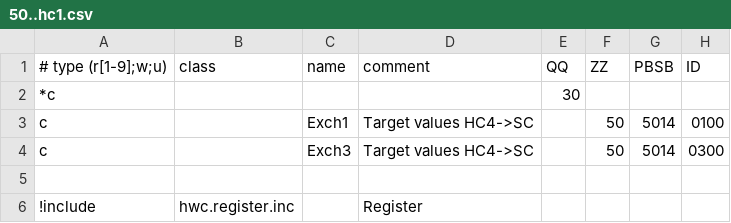
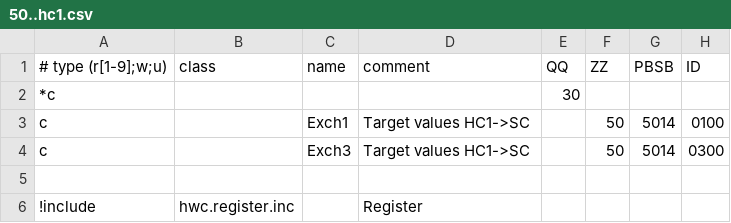
Before and after one commit to aghulas/ebusd-configuration-weishaupt, a CSV file: weishaupt/50..hc1.csv, drawn as a sheet; only a part is shown; the diff names each change by its address in the sheet, - before the commit and + after, or states it on an @@ line.

```diff
--- a/weishaupt/50..hc1.csv
+++ b/weishaupt/50..hc1.csv
-D3:D4: Target values HC4->SC
+D3:D4: Target values HC1->SC
```
Also changed, not shown: 1 other file.
